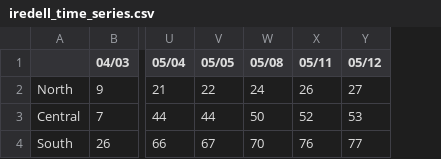
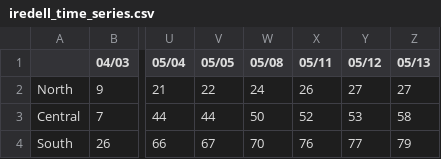
Before and after one commit to mjpmorse/covid19_iredell_nc, a CSV file: iredell_time_series.csv, drawn as a sheet; only a part is shown, gaps mark what is left out; the diff names each change by its address in the sheet, - before the commit and + after, or states it on an @@ line.

Commit message:
time series updated 2020-05-13 18:00:14 from seandar

```diff
--- a/iredell_time_series.csv
+++ b/iredell_time_series.csv
+column Z (05/13), rows 2-4: 27 | 58 | 79
```
